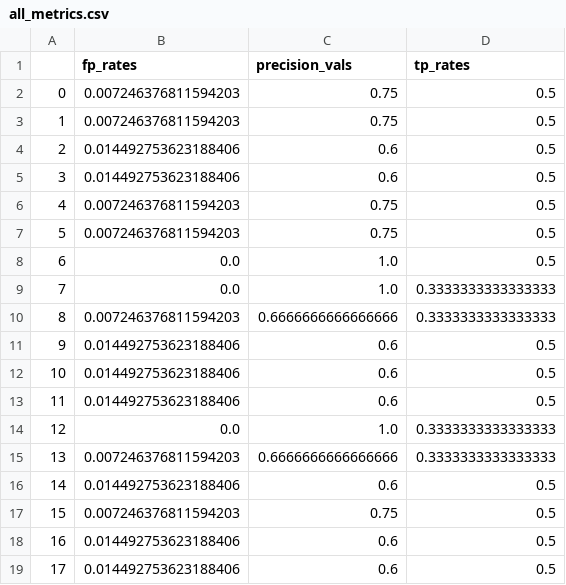
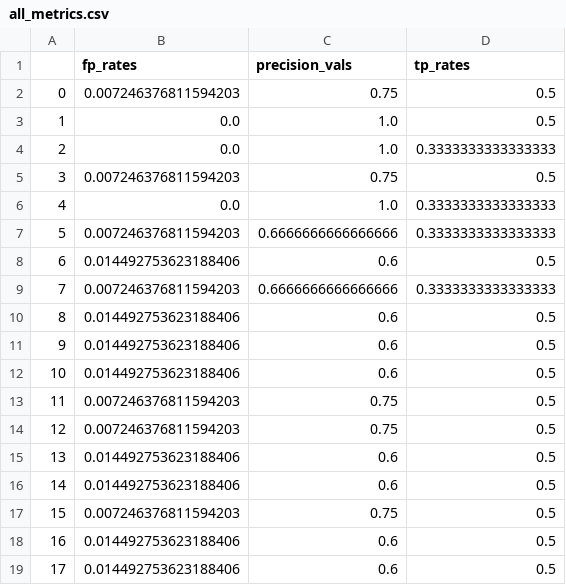
Before and after one commit to ruteee/pesquisa, a CSV file: cenarios_cba/cen_nova_versao/normal/rates/all_metrics.csv, drawn as a sheet.

```diff
--- a/cenarios_cba/cen_nova_versao/normal/rates/all_metrics.csv
+++ b/cenarios_cba/cen_nova_versao/normal/rates/all_metrics.csv
@@ -2,15 +2,15 @@
 0,0.007246376811594203,0.75,0.5
-1,0.007246376811594203,0.75,0.5
-2,0.014492753623188406,0.6,0.5
-3,0.014492753623188406,0.6,0.5
-4,0.007246376811594203,0.75,0.5
-5,0.007246376811594203,0.75,0.5
-6,0.0,1.0,0.5
-7,0.0,1.0,0.3333333333333333
-8,0.007246376811594203,0.6666666666666666,0.3333333333333333
+1,0.0,1.0,0.5
+2,0.0,1.0,0.3333333333333333
+3,0.007246376811594203,0.75,0.5
+4,0.0,1.0,0.3333333333333333
+5,0.007246376811594203,0.6666666666666666,0.3333333333333333
+6,0.014492753623188406,0.6,0.5
+7,0.007246376811594203,0.6666666666666666,0.3333333333333333
+8,0.014492753623188406,0.6,0.5
 9,0.014492753623188406,0.6,0.5
 10,0.014492753623188406,0.6,0.5
-11,0.014492753623188406,0.6,0.5
-12,0.0,1.0,0.3333333333333333
-13,0.007246376811594203,0.6666666666666666,0.3333333333333333
+11,0.007246376811594203,0.75,0.5
+12,0.007246376811594203,0.75,0.5
+13,0.014492753623188406,0.6,0.5
 14,0.014492753623188406,0.6,0.5
```
Also changed, not shown: 17 other files.
